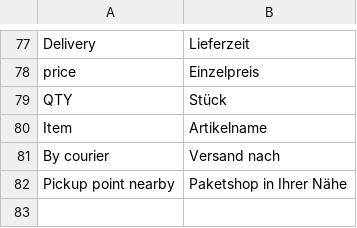
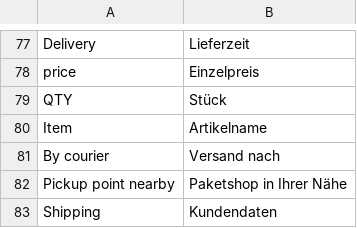
Before and after one commit to celerispay/antratek-theme, a CSV file: i18n/de_DE.csv, drawn as a sheet; only a part is shown, gaps mark what is left out.

Commit message:
[Update] DE translation pickup point
Signed-off-by: antratekM2 <admin@magento2.antratek.nl>

```diff
--- a/i18n/de_DE.csv
+++ b/i18n/de_DE.csv
@@ -82 +82,2 @@ By courier,Versand nach
 Pickup point nearby,Paketshop in Ihrer Nähe
+"Shipping","Kundendaten"
```
